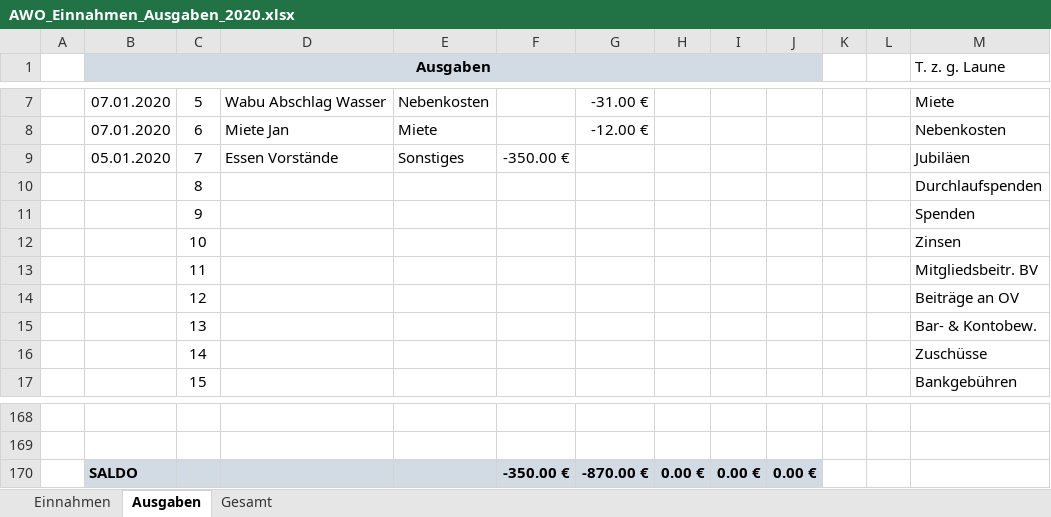
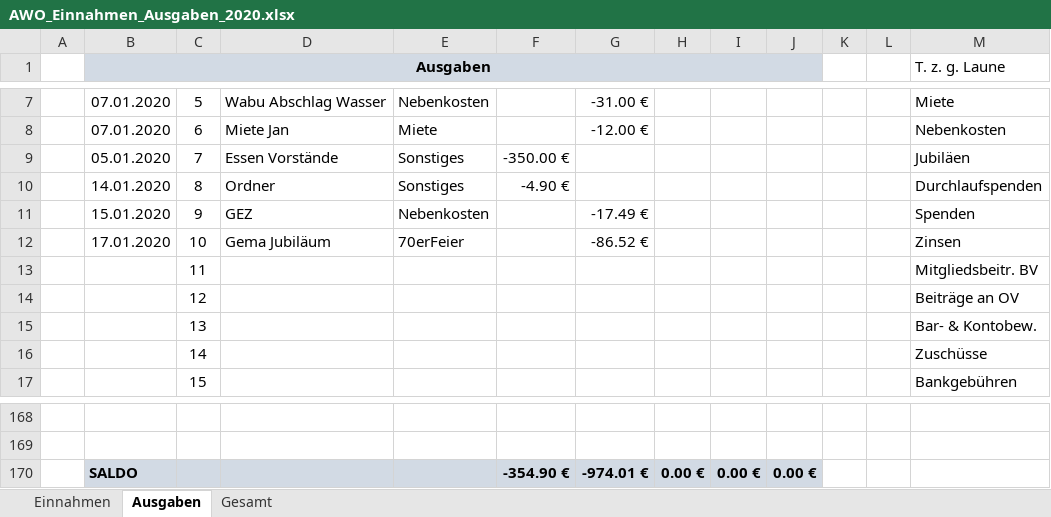
Before and after one commit to bwildner/AWO, an Excel workbook: AWO_Einnahmen_Ausgaben_2020.xlsx, sheet Ausgaben, drawn as a sheet; only a part is shown, gaps mark what is left out; values as stored, in another font and other column widths than the file's, no borders; conditional formats not drawn; the diff names each change by its address in the sheet, - before the commit and + after, or states it on an @@ line.

```diff
--- a/AWO_Einnahmen_Ausgaben_2020.xlsx (sheet Ausgaben)
+++ b/AWO_Einnahmen_Ausgaben_2020.xlsx (sheet Ausgaben)
-B10 (Ausgaben): (empty)
+B10 (Ausgaben): 14.01.2020
-D10: (empty)
+D10: Ordner
-E10: (empty)
+E10: Sonstiges
-F10: (empty)
+F10: -4.90 €
-B11 (Ausgaben): (empty)
+B11 (Ausgaben): 15.01.2020
-D11: (empty)
+D11: GEZ
-E11: (empty)
+E11: Nebenkosten
-G11: (empty)
+G11: -17.49 €
-B12 (Ausgaben): (empty)
+B12 (Ausgaben): 17.01.2020
-D12: (empty)
+D12: Gema Jubiläum
-E12: (empty)
+E12: 70erFeier
-G12: (empty)
+G12: -86.52 €
-F170: -350.00 €
+F170: -354.90 €
-G170: -870.00 €
+G170: -974.01 €
```
Also changed, not shown: sheet Einnahmen.
